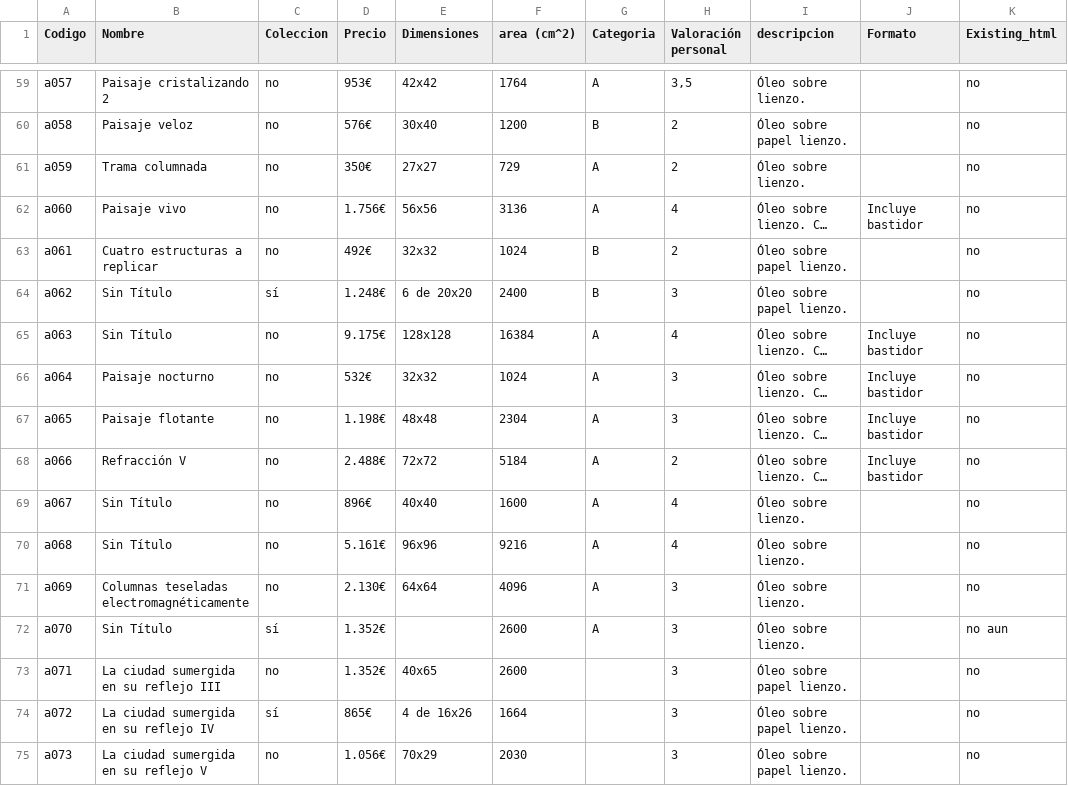
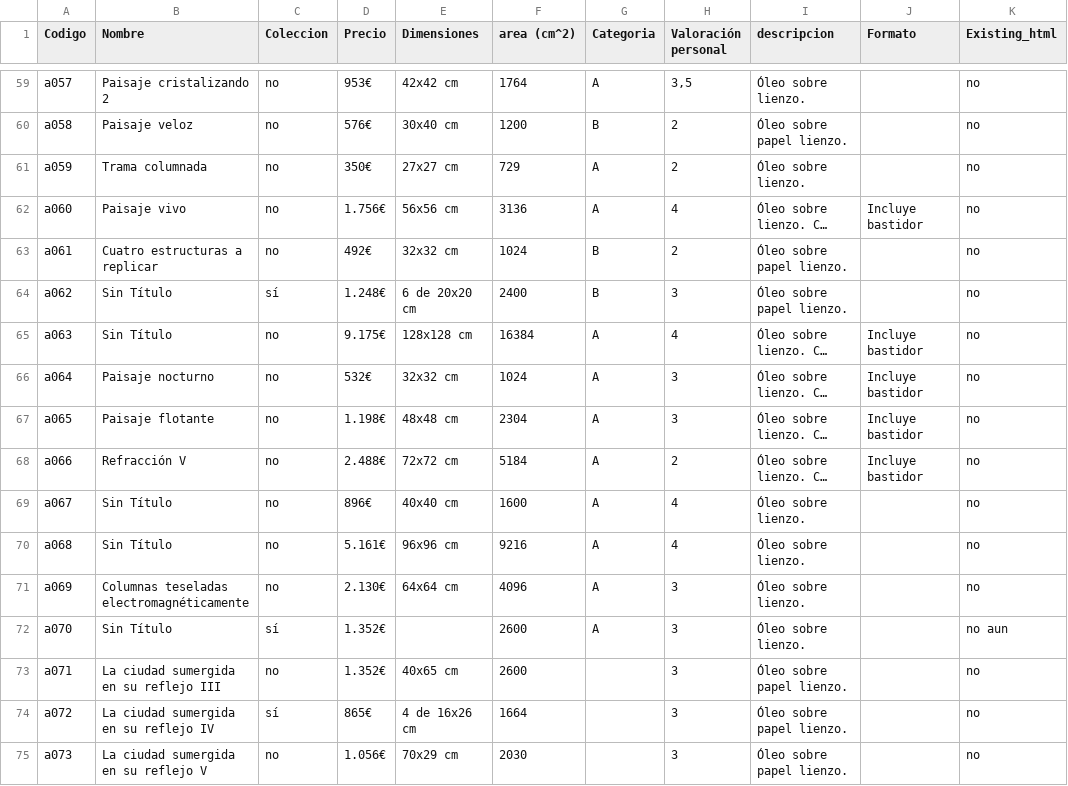
Before and after one commit to JuanMartinF/juanmartinrios.github.io, a CSV file: proyectos/proyectoA/catalogo_de_cuadrosA.csv, drawn as a sheet; only a part is shown, gaps mark what is left out; long unchanged cells end in …; the diff covers the shown part only; the diff names each change by its address in the sheet, - before the commit and + after, or states it on an @@ line.

```diff
--- a/proyectos/proyectoA/catalogo_de_cuadrosA.csv
+++ b/proyectos/proyectoA/catalogo_de_cuadrosA.csv
-E59 (Dimensiones): 42x42
+E59 (Dimensiones): 42x42 cm
-E60 (Dimensiones): 30x40
+E60 (Dimensiones): 30x40 cm
-E61 (Dimensiones): 27x27
+E61 (Dimensiones): 27x27 cm
-E62 (Dimensiones): 56x56
+E62 (Dimensiones): 56x56 cm
-E63 (Dimensiones): 32x32
+E63 (Dimensiones): 32x32 cm
-E64 (Dimensiones): 6 de 20x20
+E64 (Dimensiones): 6 de 20x20 cm
-E65 (Dimensiones): 128x128
+E65 (Dimensiones): 128x128 cm
-E66 (Dimensiones): 32x32
+E66 (Dimensiones): 32x32 cm
-E67 (Dimensiones): 48x48
+E67 (Dimensiones): 48x48 cm
-E68 (Dimensiones): 72x72
+E68 (Dimensiones): 72x72 cm
-E69 (Dimensiones): 40x40
+E69 (Dimensiones): 40x40 cm
-E70 (Dimensiones): 96x96
+E70 (Dimensiones): 96x96 cm
-E71 (Dimensiones): 64x64
+E71 (Dimensiones): 64x64 cm
-E73 (Dimensiones): 40x65
+E73 (Dimensiones): 40x65 cm
-E74 (Dimensiones): 4 de 16x26
+E74 (Dimensiones): 4 de 16x26 cm
-E75 (Dimensiones): 70x29
+E75 (Dimensiones): 70x29 cm
```
Also changed, not shown: 52 edited cells elsewhere in this file, 58 other files.
